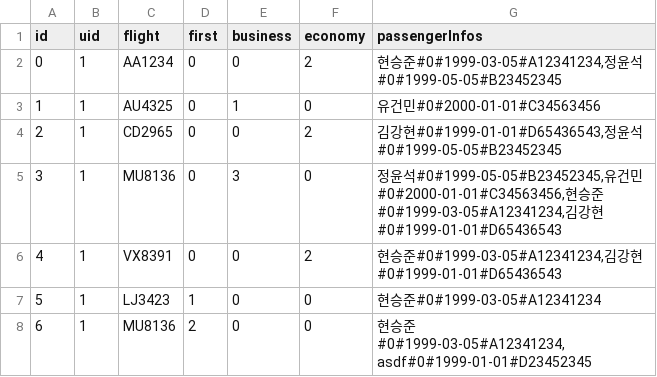
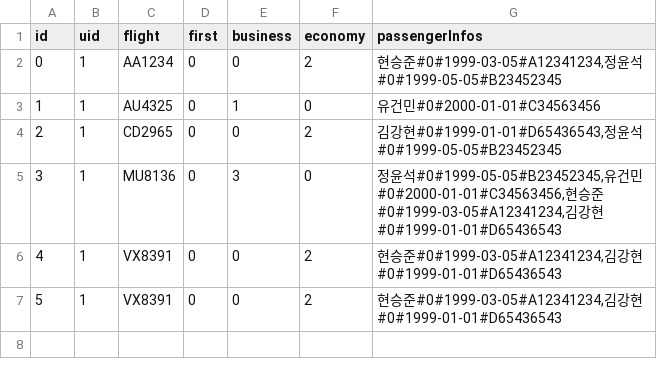
Before and after one commit to seungjoonH/KoreanAir, a CSV file: database/reservations.csv, drawn as a sheet; removed rows and columns are numbered as before the commit, all else as after; the diff names each change by its address in the sheet, - before the commit and + after, or states it on an @@ line.

Commit message:
Reservation delete feature implemented

```diff
--- a/database/reservations.csv
+++ b/database/reservations.csv
-row 7: 5 | 1 | LJ3423 | 1 | 0 | 0 | 현승준#0#1999-03-05#A12341234
@@ column A (id) renumbered from row 7 down @@
-C7 (flight): MU8136
+C7 (flight): VX8391
-D7 (first): 2
+D7 (first): 0
-F7 (economy): 0
+F7 (economy): 2
-G7 (passengerInfos): …승준#0#1999-03-05#A12341234,asdf#0#1999-01-01#D23452345
+G7 (passengerInfos): …승준#0#1999-03-05#A12341234,김강현#0#1999-01-01#D65436543
```
Also changed, not shown: 20 other files.
